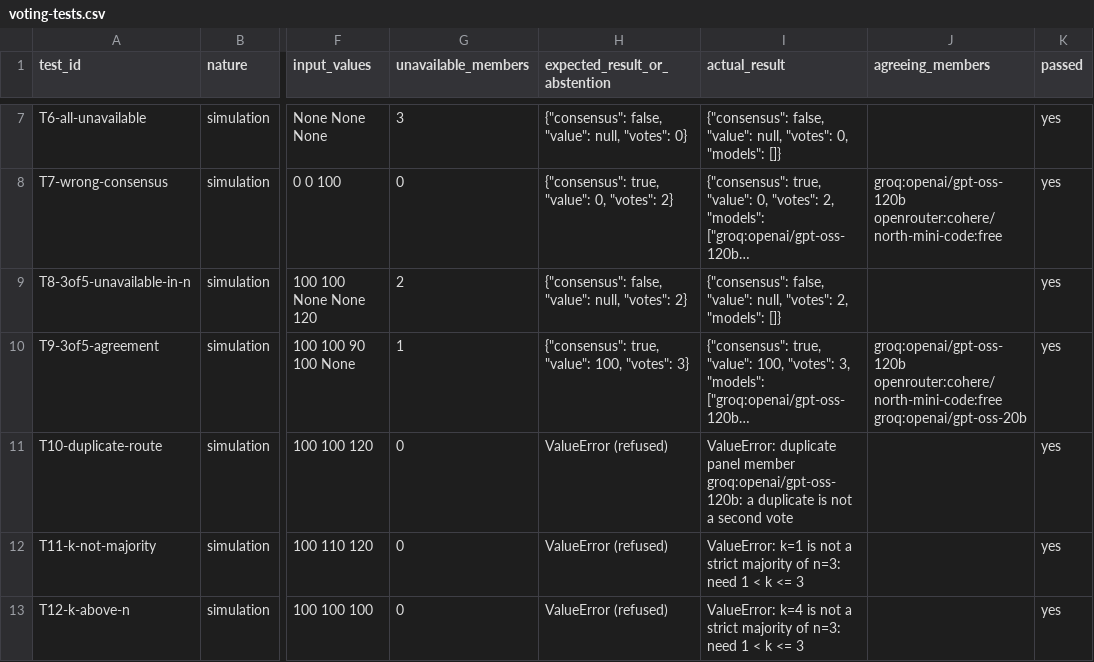
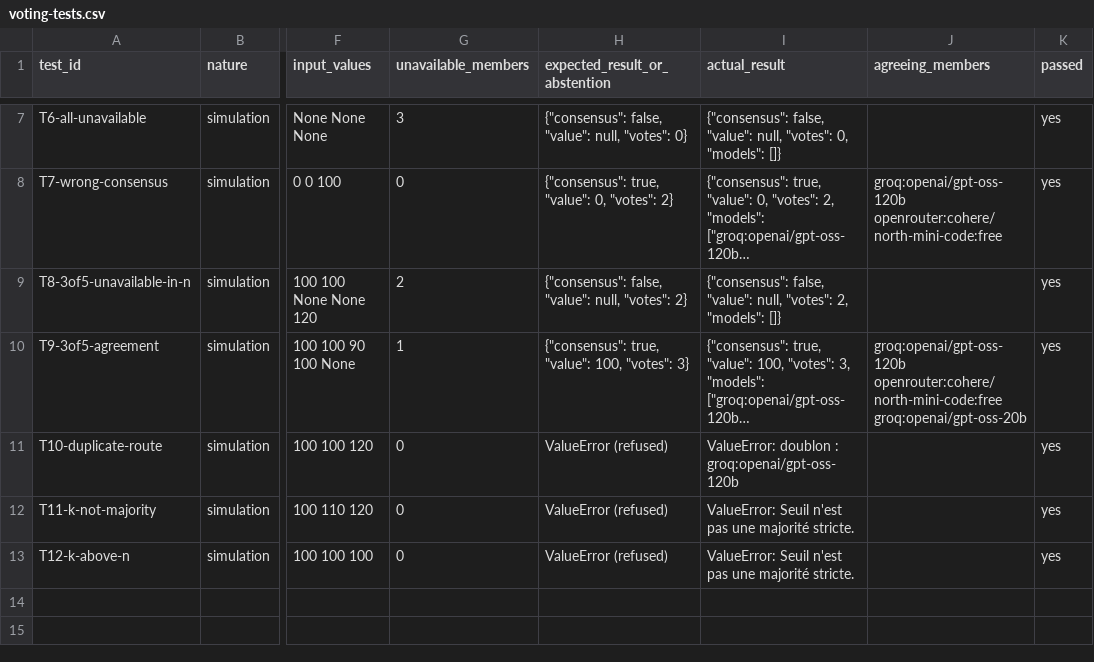
Before and after one commit to TPautras/Next-Gen-AI, a CSV file: td2/voting-tests.csv, drawn as a sheet; only a part is shown, gaps mark what is left out; long unchanged cells end in …; the diff names each change by its address in the sheet, - before the commit and + after, or states it on an @@ line.

Commit message:
TD2 partie A : vote_k_sur_n réécrit, tableau 2 sur 3 / 3 sur 5, rapport
- skeleton-multi-llm-en.py : vote_k_sur_n réécrit (12/12 tests, td2/voting-tests.csv)
- td2/comparaisons.py : les 20 questions, panel 2 sur 3 contre quorum 3 sur 5, avec le vote
- td2/A-quorum/README.md : rapport de la partie A (C02, C08 : décision ; C10, C17 : marge)

```diff
--- a/td2/voting-tests.csv
+++ b/td2/voting-tests.csv
-I11 (actual_result): ValueError: duplicate panel member groq:openai/gpt-oss-120b: a duplicate is not a second vote
+I11 (actual_result): ValueError: doublon : groq:openai/gpt-oss-120b
-I12 (actual_result): ValueError: k=1 is not a strict majority of n=3: need 1 < k <= 3
+I12 (actual_result): ValueError: Seuil n'est pas une majorité stricte.
-I13 (actual_result): ValueError: k=4 is not a strict majority of n=3: need 1 < k <= 3
+I13 (actual_result): ValueError: Seuil n'est pas une majorité stricte.
```
Also changed, not shown: 3 other files.
